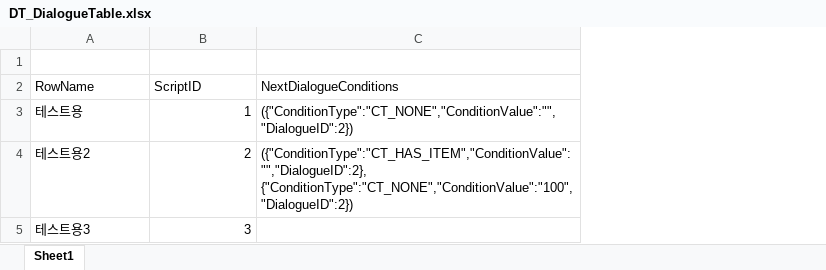
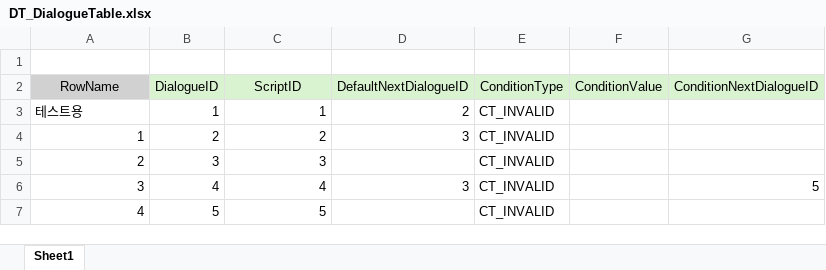
Before and after one commit to tireDep/Project_WB, an Excel workbook: doc/DT_DialogueTable.xlsx, sheet Sheet1, drawn as a sheet; values as stored, in another font and other column widths than the file's, no borders; removed rows and columns are numbered as before the commit, all else as after; the diff names each change by its address in the sheet, - before the commit and + after, or states it on an @@ line.

```diff
--- a/doc/DT_DialogueTable.xlsx (sheet Sheet1)
+++ b/doc/DT_DialogueTable.xlsx (sheet Sheet1)
+column B (DialogueID), rows 3-5: 1 | 2 | 3
-column C (NextDialogueConditions), rows 3-4: ({"ConditionType":"CT_NONE","ConditionValue":"","DialogueID":2}) | ({"ConditionType":"CT_HAS_ITEM","ConditionValue":"","DialogueID":2}, {"ConditionType":"CT_NONE","ConditionValue":"100","DialogueID":2})
+column D (DefaultNextDialogueID), rows 3-4: 2 | 3
+column E (ConditionType), rows 3-5: all CT_INVALID
+column F (ConditionValue), empty
+column G (ConditionNextDialogueID), empty
@@ A2 fill: none → #D1D1D1, alignment: left → center @@
@@ C2 alignment: left → center, fill: none → #D9F2D0 @@
-A4 (RowName): 테스트용2
+A4 (RowName): 1
-A5 (RowName): 테스트용3
+A5 (RowName): 2
+row 6: 3 | 4 | 4 | 3 | CT_INVALID |  | 5
+row 7: 4 | 5 | 5 |  | CT_INVALID
```
Also changed, not shown: 11 other files.
